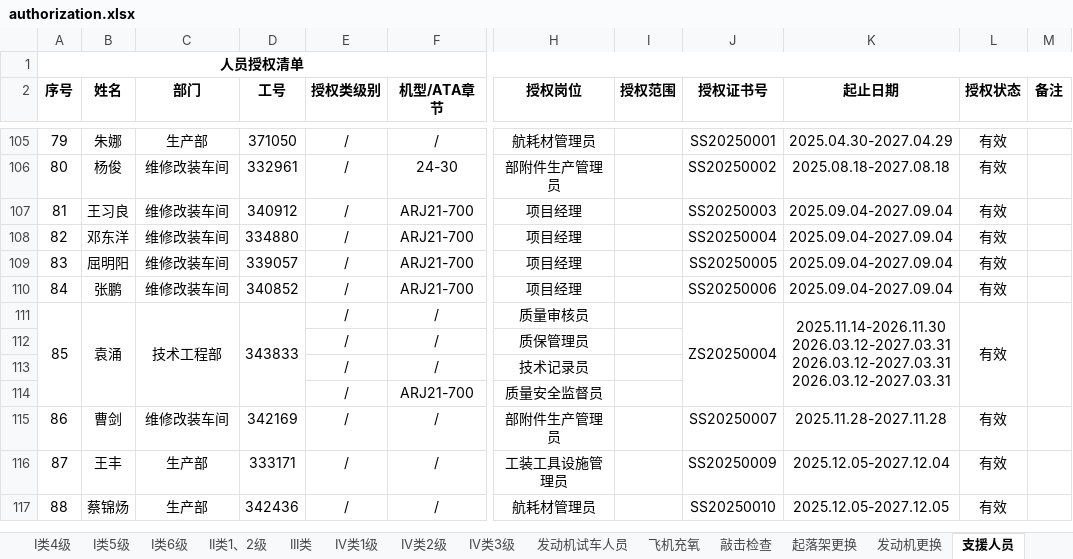
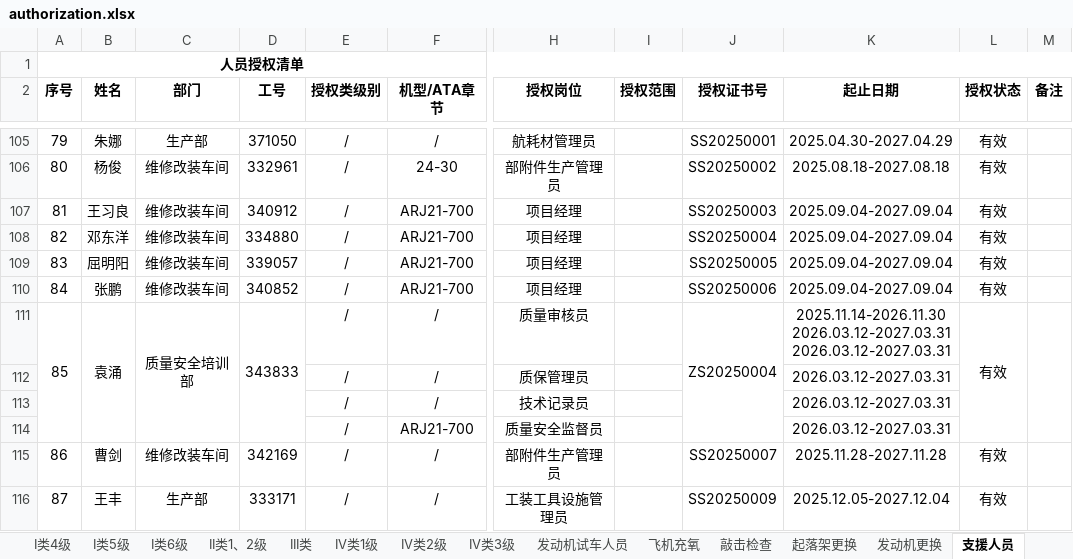
Before and after one commit to Funder666/Authorization_Lookup, an Excel workbook: authorization.xlsx, sheet 支援人员, drawn as a sheet; only a part is shown, gaps mark what is left out; the shorter side is filled out with more unchanged rows; values as stored, in another font and other column widths than the file's, no borders; conditional formats not drawn; ↵ is a line break in a cell; the diff names each change by its address in the sheet, - before the commit and + after, or states it on an @@ line.

```diff
--- a/authorization.xlsx (sheet 支援人员)
+++ b/authorization.xlsx (sheet 支援人员)
-C111 (部门): 技术工程部
+C111 (部门): 质量安全培训部
-K111 (起止日期): …2026.03.12-2027.03.31 ↵ 2026.03.12-2027.03.31 ↵ 2026.03.12-2027.03.31
+K111 (起止日期): …2026.03.12-2027.03.31 ↵ 2026.03.12-2027.03.31
-K111:K114 merged
-K112:K114 (起止日期): (empty)
+K112:K114 (起止日期): 2026.03.12-2027.03.31
```
Also changed, not shown: sheet 工卡批准, sheet I类5级.
